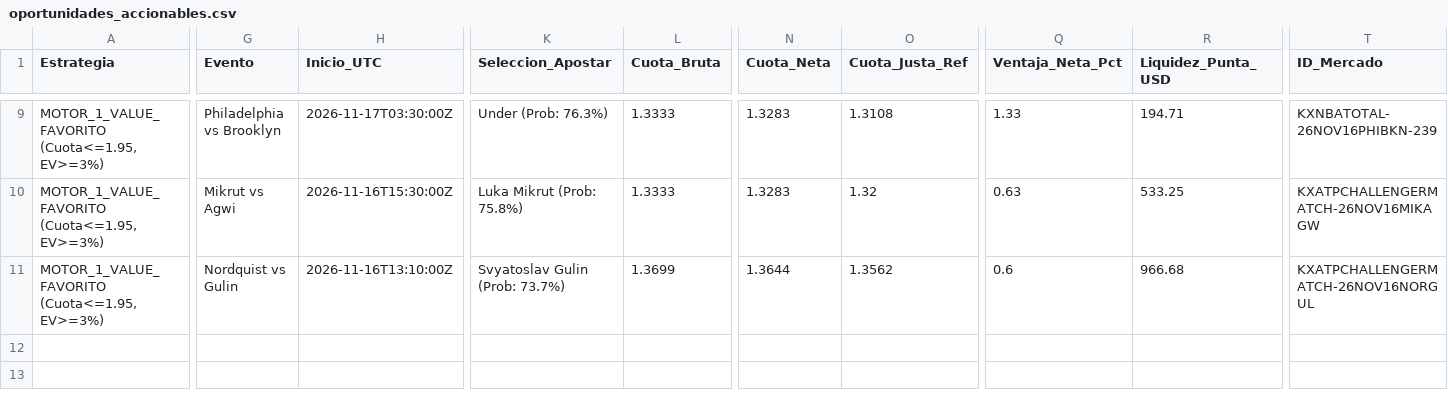
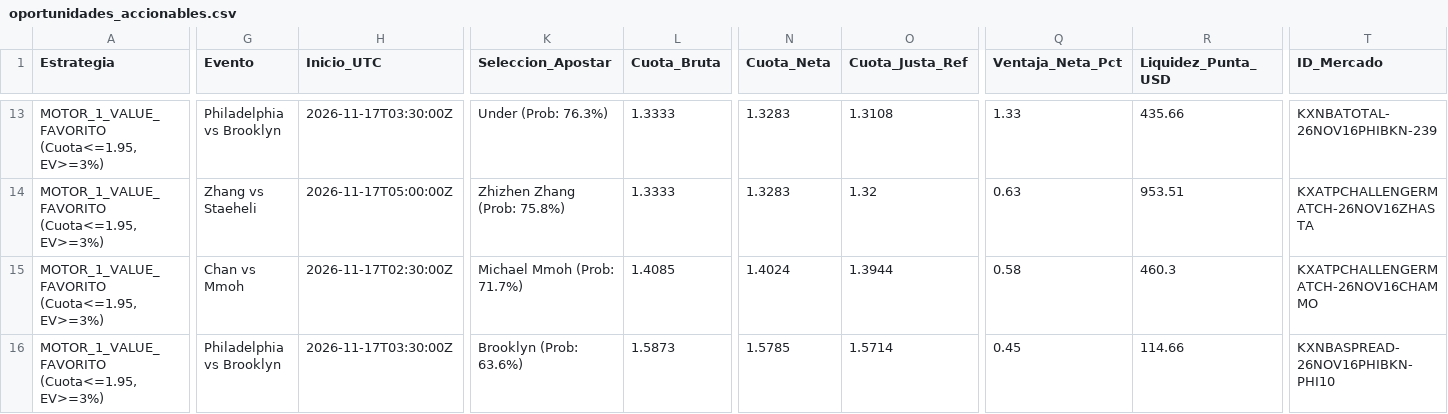
Before and after one commit to pochopablo1/quant-sports-es, a CSV file: datos/oportunidades_accionables.csv, drawn as a sheet; only a part is shown, gaps mark what is left out; addresses are those after the commit; rows hold the shown columns only; the diff covers the shown part only; the diff names each change by its address in the sheet, - before the commit and + after, or states it on an @@ line.

```diff
--- a/datos/oportunidades_accionables.csv
+++ b/datos/oportunidades_accionables.csv
-R13 (Liquidez_Punta_USD): 194.71
+R13 (Liquidez_Punta_USD): 435.66
-G14 (Evento): Mikrut vs Agwi
+G14 (Evento): Zhang vs Staeheli
-H14 (Inicio_UTC): 2026-11-16T15:30:00Z
+H14 (Inicio_UTC): 2026-11-17T05:00:00Z
-K14 (Seleccion_Apostar): Luka Mikrut (Prob: 75.8%)
+K14 (Seleccion_Apostar): Zhizhen Zhang (Prob: 75.8%)
-R14 (Liquidez_Punta_USD): 533.25
+R14 (Liquidez_Punta_USD): 953.51
-T14 (ID_Mercado): KXATPCHALLENGERMATCH-26NOV16MIKAGW
+T14 (ID_Mercado): KXATPCHALLENGERMATCH-26NOV16ZHASTA
-G15 (Evento): Nordquist vs Gulin
+G15 (Evento): Chan vs Mmoh
-H15 (Inicio_UTC): 2026-11-16T13:10:00Z
+H15 (Inicio_UTC): 2026-11-17T02:30:00Z
-K15 (Seleccion_Apostar): Svyatoslav Gulin (Prob: 73.7%)
+K15 (Seleccion_Apostar): Michael Mmoh (Prob: 71.7%)
-L15 (Cuota_Bruta): 1.3699
+L15 (Cuota_Bruta): 1.4085
-N15 (Cuota_Neta): 1.3644
+N15 (Cuota_Neta): 1.4024
-O15 (Cuota_Justa_Ref): 1.3562
+O15 (Cuota_Justa_Ref): 1.3944
-Q15 (Ventaja_Neta_Pct): 0.6
+Q15 (Ventaja_Neta_Pct): 0.58
-R15 (Liquidez_Punta_USD): 966.68
+R15 (Liquidez_Punta_USD): 460.3
-T15 (ID_Mercado): KXATPCHALLENGERMATCH-26NOV16NORGUL
+T15 (ID_Mercado): KXATPCHALLENGERMATCH-26NOV16CHAMMO
+row 16: MOTOR_1_VALUE_FAVORITO (Cuota<=1.95, EV>=3%) | Philadelphia vs Brooklyn | 2026-11-17T03:30:00Z | Brooklyn (Prob: 63.6%) | 1.5873 | 1.5785 | 1.5714 | 0.45 | 114.66 | KXNBASPREAD-26NOV16PHIBKN-PHI10
```
Also changed, not shown: 4 added rows and 60 edited cells elsewhere in this file, datos/historial_ejecuciones.csv.
